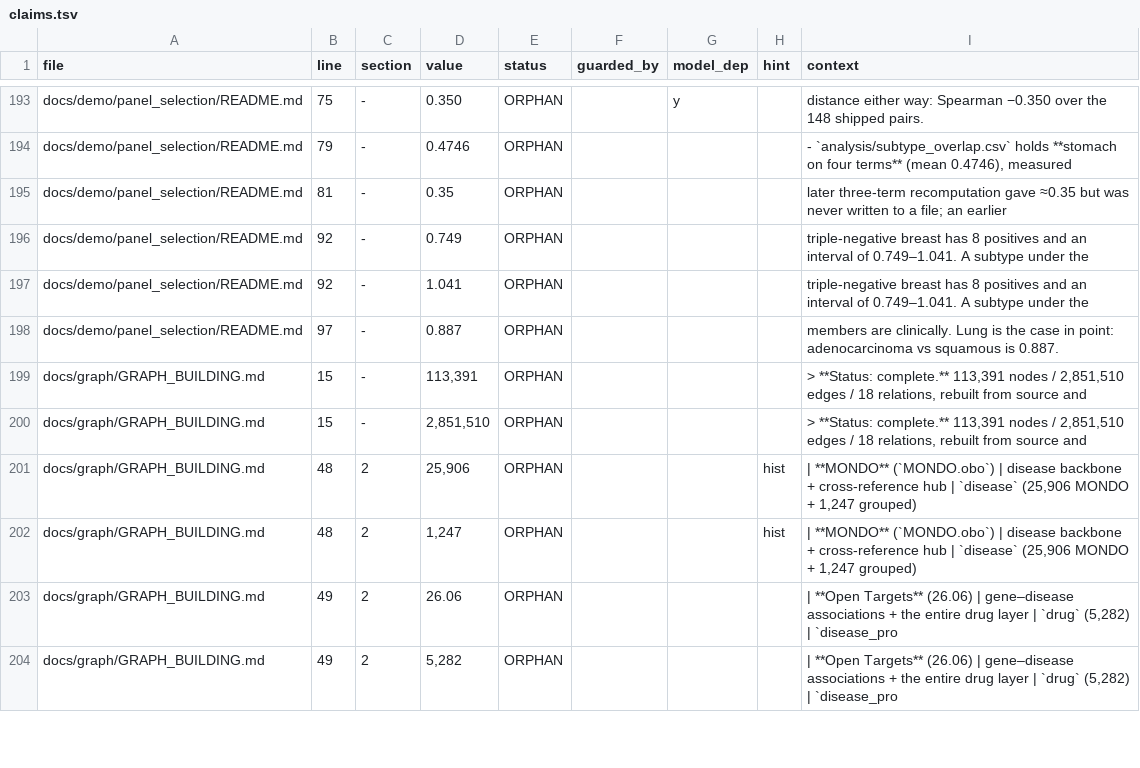
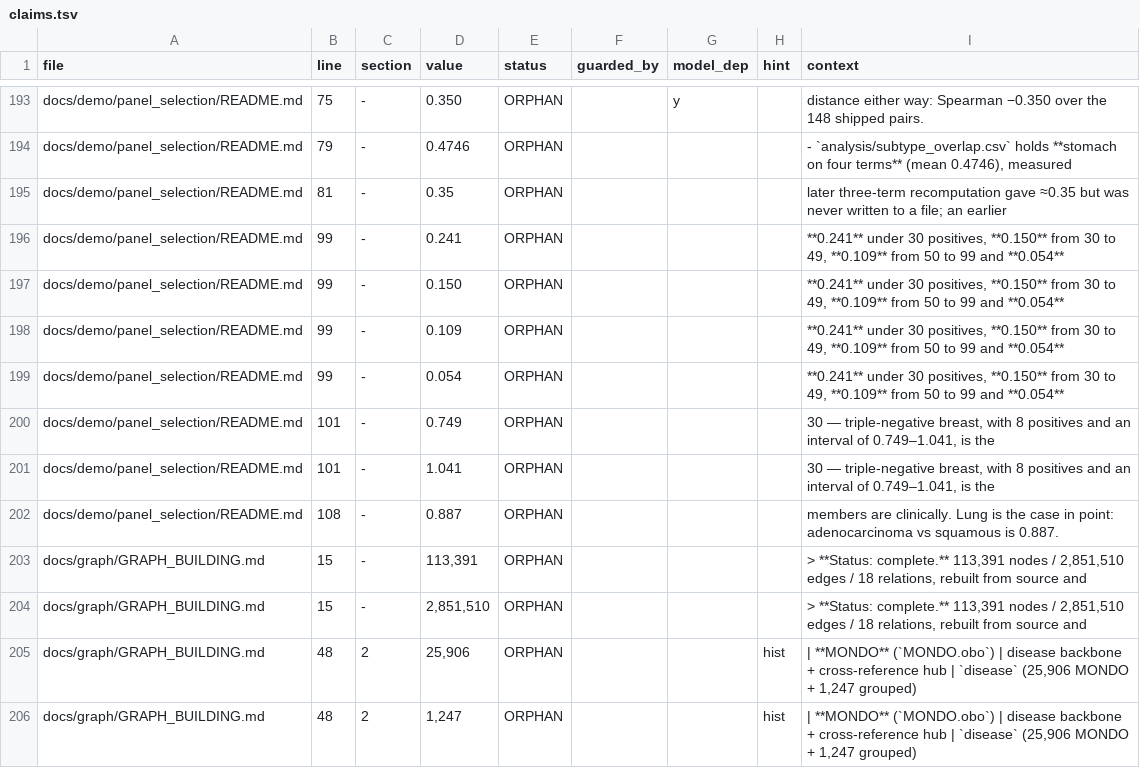
Before and after one commit to lhfudataiku/demo-target-identification, a TSV file: .index/claims.tsv, drawn as a sheet; only a part is shown, gaps mark what is left out; the shorter side is filled out with more unchanged rows.

```diff
--- a/.index/claims.tsv
+++ b/.index/claims.tsv
@@ -195,5 +195,9 @@ docs/demo/panel_selection/README.md	79	-	0.4746	ORPHAN				- `analysis/subtype_ov
 docs/demo/panel_selection/README.md	81	-	0.35	ORPHAN				later three-term recomputation gave ≈0.35 but was never written to a file; an earlier
-docs/demo/panel_selection/README.md	92	-	0.749	ORPHAN				triple-negative breast has 8 positives and an interval of 0.749–1.041. A subtype under the
-docs/demo/panel_selection/README.md	92	-	1.041	ORPHAN				triple-negative breast has 8 positives and an interval of 0.749–1.041. A subtype under the
-docs/demo/panel_selection/README.md	97	-	0.887	ORPHAN				members are clinically. Lung is the case in point: adenocarcinoma vs squamous is 0.887.
+docs/demo/panel_selection/README.md	99	-	0.241	ORPHAN				**0.241** under 30 positives, **0.150** from 30 to 49, **0.109** from 50 to 99 and **0.054**
+docs/demo/panel_selection/README.md	99	-	0.150	ORPHAN				**0.241** under 30 positives, **0.150** from 30 to 49, **0.109** from 50 to 99 and **0.054**
+docs/demo/panel_selection/README.md	99	-	0.109	ORPHAN				**0.241** under 30 positives, **0.150** from 30 to 49, **0.109** from 50 to 99 and **0.054**
+docs/demo/panel_selection/README.md	99	-	0.054	ORPHAN				**0.241** under 30 positives, **0.150** from 30 to 49, **0.109** from 50 to 99 and **0.054**
+docs/demo/panel_selection/README.md	101	-	0.749	ORPHAN				30 — triple-negative breast, with 8 positives and an interval of 0.749–1.041, is the
+docs/demo/panel_selection/README.md	101	-	1.041	ORPHAN				30 — triple-negative breast, with 8 positives and an interval of 0.749–1.041, is the
+docs/demo/panel_selection/README.md	108	-	0.887	ORPHAN				members are clinically. Lung is the case in point: adenocarcinoma vs squamous is 0.887.
 docs/graph/GRAPH_BUILDING.md	15	-	113,391	ORPHAN				> **Status: complete.** 113,391 nodes / 2,851,510 edges / 18 relations, rebuilt from source and
```
Also changed, not shown: 10 other files.
